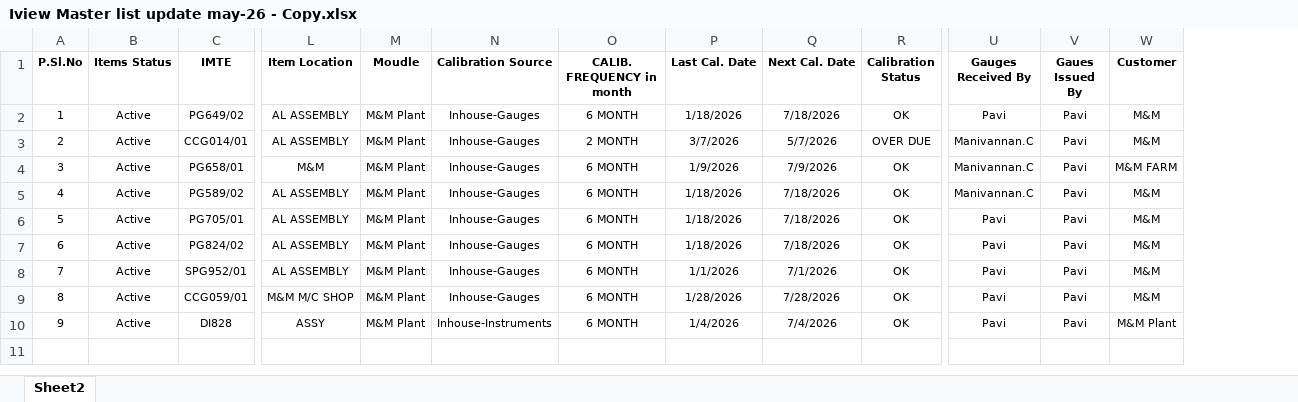
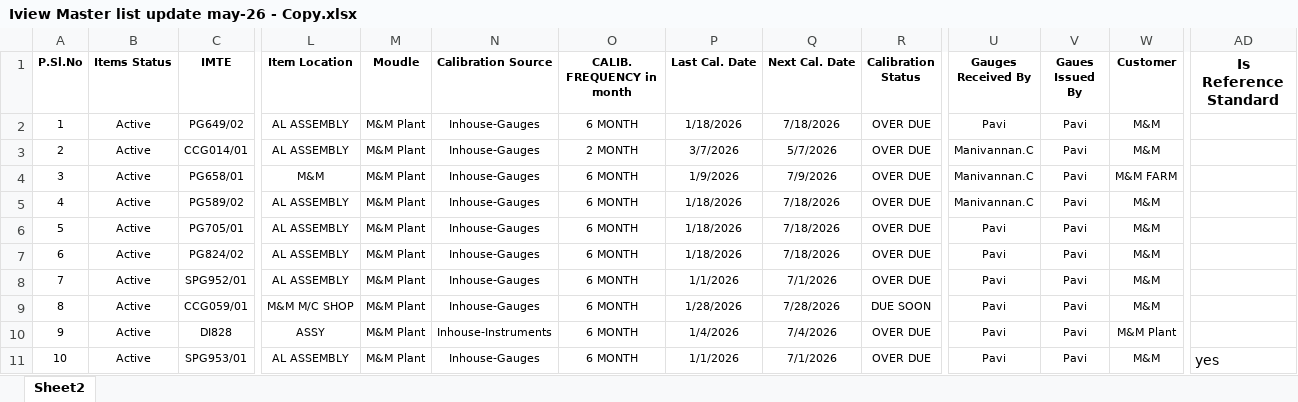
Before and after one commit to moorthiivs/gaugemaster, an Excel workbook: frontend/Iview Master list update may-26 - Copy.xlsx, sheet Sheet2, drawn as a sheet; only a part is shown, gaps mark what is left out; values as stored, in another font and other column widths than the file's, no borders; conditional formats not drawn; rows hold the shown columns only; the diff names each change by its address in the sheet, - before the commit and + after, or states it on an @@ line.

```diff
--- a/frontend/Iview Master list update may-26 - Copy.xlsx (sheet Sheet2)
+++ b/frontend/Iview Master list update may-26 - Copy.xlsx (sheet Sheet2)
+column AD (Is Reference Standard), empty
-R2 (Calibration Status): OK
+R2 (Calibration Status): OVER DUE
-R4:R8 (Calibration Status): OK
+R4:R8 (Calibration Status): OVER DUE
-R9 (Calibration Status): OK
+R9 (Calibration Status): DUE SOON
-R10 (Calibration Status): OK
+R10 (Calibration Status): OVER DUE
+row 11: 10 | Active | SPG953/01 | AL ASSEMBLY | M&M Plant | Inhouse-Gauges | 6 MONTH | 1/1/2026 | 7/1/2026 | OVER DUE | Pavi | Pavi | M&M | yes
```
Also changed, not shown: 43 other files.
